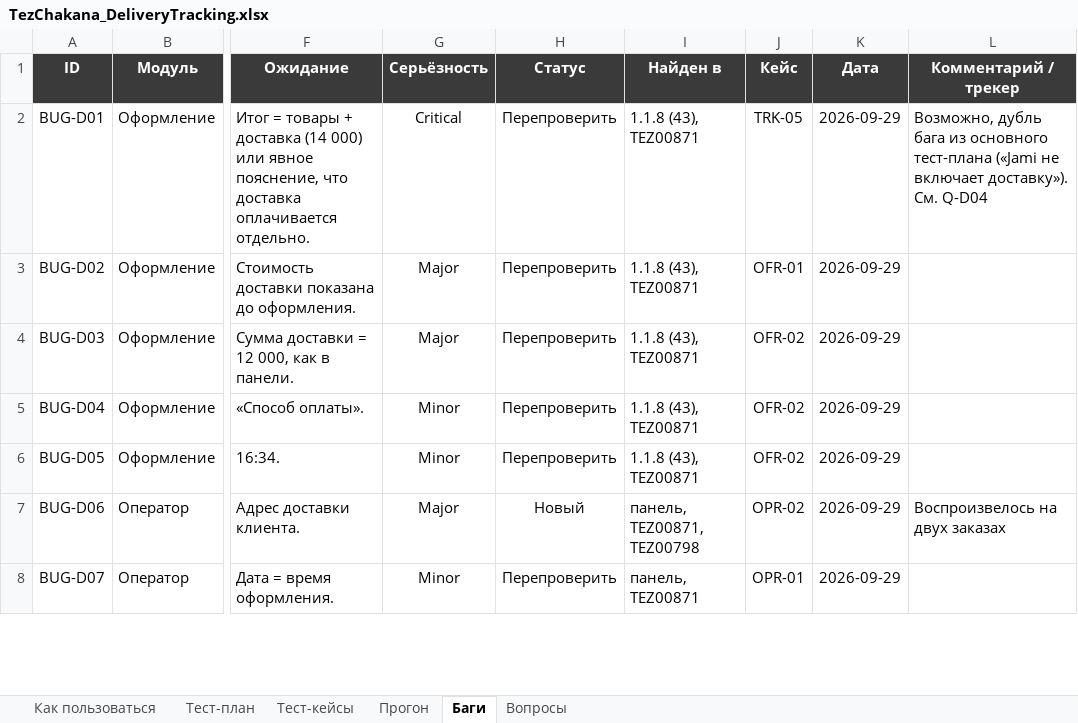
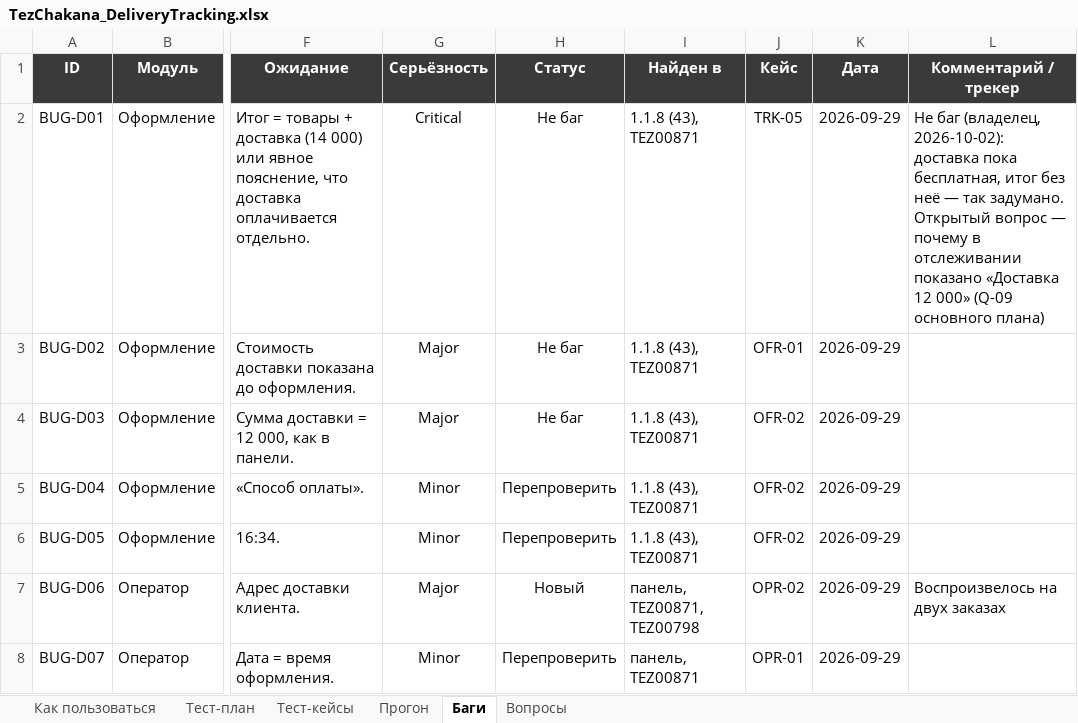
Before and after one commit to TSGafurov/TezChakanaAutotests, an Excel workbook: docs/manual/TezChakana_DeliveryTracking.xlsx, sheet Баги, drawn as a sheet; only a part is shown, gaps mark what is left out; values as stored, in another font and other column widths than the file's, no borders; charts and pictures and conditional formats not drawn; the diff names each change by its address in the sheet, - before the commit and + after, or states it on an @@ line.

```diff
--- a/docs/manual/TezChakana_DeliveryTracking.xlsx (sheet Баги)
+++ b/docs/manual/TezChakana_DeliveryTracking.xlsx (sheet Баги)
-H2:H4 (Статус): Перепроверить
+H2:H4 (Статус): Не баг
-L2 (Комментарий / трекер): Возможно, дубль бага из основного тест-плана («Jami не включает доставку»). См. Q-D04
+L2 (Комментарий / трекер): Не баг (владелец, 2026-10-02): доставка пока бесплатная, итог без неё — так задумано. Открытый вопрос — почему в отслеживании показано «Доставка 12 000» (Q-09 основного плана)
```
Also changed, not shown: sheet Прогон, sheet Тест-кейсы, sheet Вопросы, charts or pictures, docs/manual/TezChakana_TestPlan.xlsx, 2 other files.
